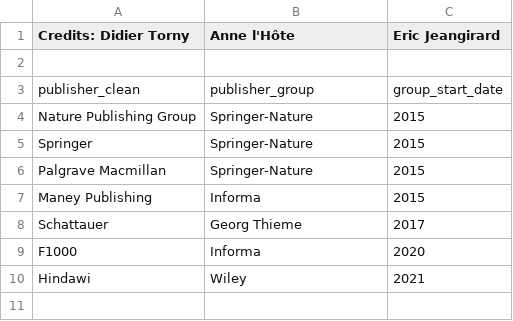
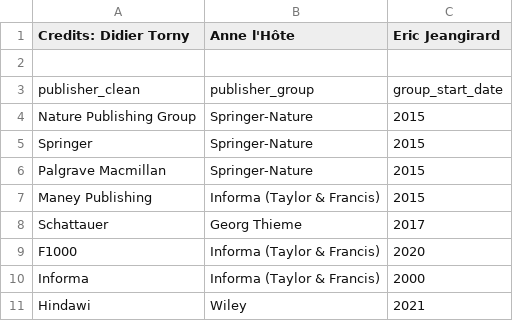
Before and after one commit to dataesr/bso-publications, a CSV file: bso/server/main/publisher/publisher_group.csv, drawn as a sheet.

Commit message:
informa

```diff
--- a/bso/server/main/publisher/publisher_group.csv
+++ b/bso/server/main/publisher/publisher_group.csv
@@ -6,5 +6,6 @@ Springer,Springer-Nature,2015
 Palgrave Macmillan,Springer-Nature,2015
-Maney Publishing,Informa,2015
+Maney Publishing,Informa (Taylor & Francis),2015
 Schattauer,Georg Thieme,2017
-F1000,Informa,2020
+F1000,Informa (Taylor & Francis),2020
+Informa,Informa (Taylor & Francis),2000
 Hindawi,Wiley,2021
```
